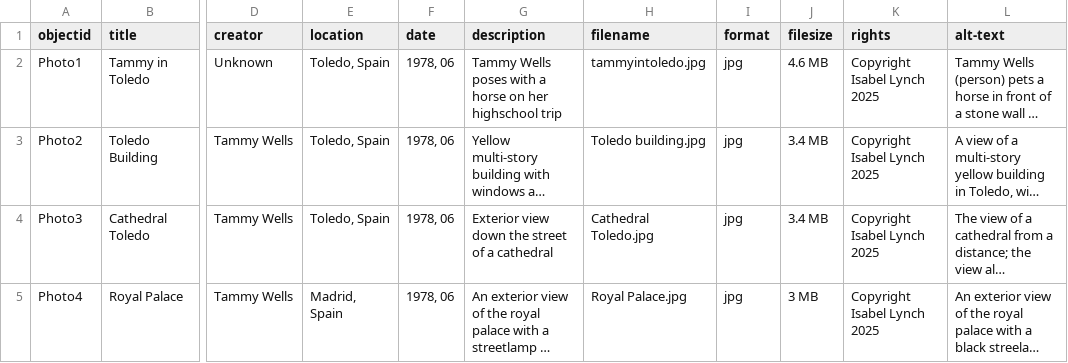
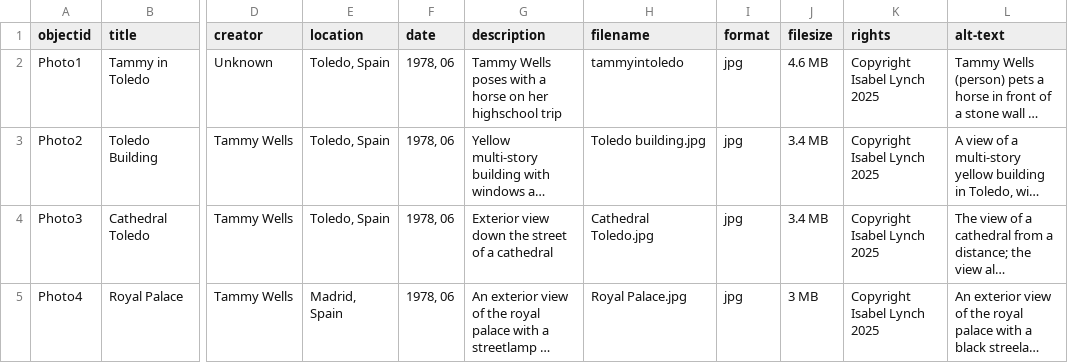
Before and after one commit to IsabelLynch3/Tammys-Trip-to-Spain, a CSV file: _data/metadata.csv, drawn as a sheet; only a part is shown, gaps mark what is left out; long unchanged cells end in …; the diff names each change by its address in the sheet, - before the commit and + after, or states it on an @@ line.

Commit message:
Update metadata.csv

```diff
--- a/_data/metadata.csv
+++ b/_data/metadata.csv
-H2 (filename): tammyintoledo.jpg
+H2 (filename): tammyintoledo
```
